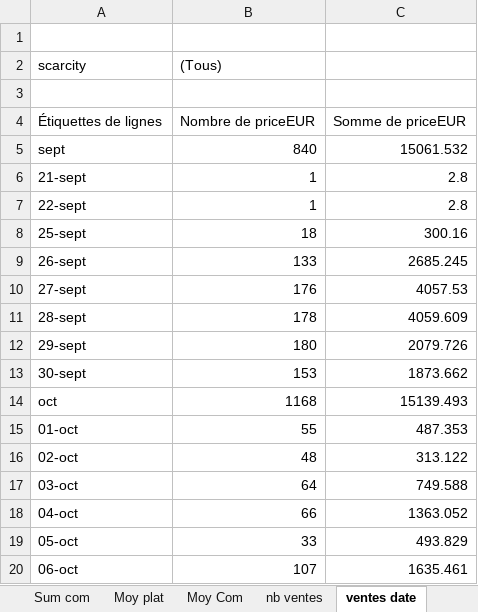
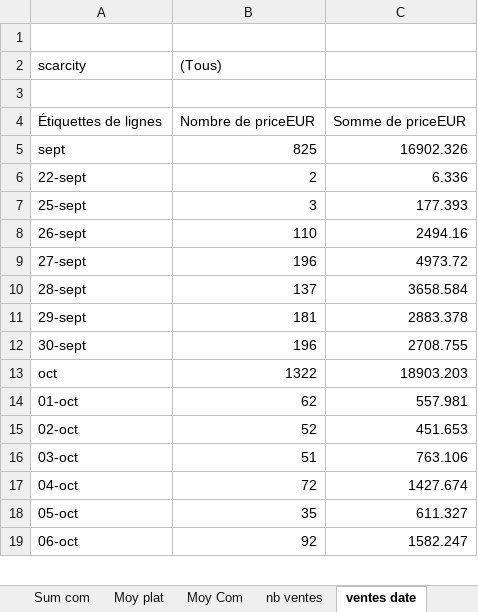
Before and after one commit to JulienMaille/rules-market-watcher, an Excel workbook: rules.xlsx, sheet ventes date, drawn as a sheet; only a part is shown; values as stored, in another font and other column widths than the file's, no borders; charts and pictures not drawn; removed rows and columns are numbered as before the commit, all else as after; the diff covers the shown part only; the diff names each change by its address in the sheet, - before the commit and + after, or states it on an @@ line.

```diff
--- a/rules.xlsx (sheet ventes date)
+++ b/rules.xlsx (sheet ventes date)
-B5 ((Tous)): 840
+B5 ((Tous)): 825
-C5: 15061.532
+C5: 16902.326
-row 6: 21-sept | 1 | 2.8
-B6 ((Tous)): 1
+B6 ((Tous)): 2
-C6: 2.8
+C6: 6.336
-B7 ((Tous)): 18
+B7 ((Tous)): 3
-C7: 300.16
+C7: 177.393
-B8 ((Tous)): 133
+B8 ((Tous)): 110
-C8: 2685.245
+C8: 2494.16
-B9 ((Tous)): 176
+B9 ((Tous)): 196
-C9: 4057.53
+C9: 4973.72
-B10 ((Tous)): 178
+B10 ((Tous)): 137
-C10: 4059.609
+C10: 3658.584
-B11 ((Tous)): 180
+B11 ((Tous)): 181
-C11: 2079.726
+C11: 2883.378
-B12 ((Tous)): 153
+B12 ((Tous)): 196
-C12: 1873.662
+C12: 2708.755
-B13 ((Tous)): 1168
+B13 ((Tous)): 1322
-C13: 15139.493
+C13: 18903.203
-B14 ((Tous)): 55
+B14 ((Tous)): 62
-C14: 487.353
+C14: 557.981
-B15 ((Tous)): 48
+B15 ((Tous)): 52
-C15: 313.122
+C15: 451.653
-B16 ((Tous)): 64
+B16 ((Tous)): 51
-C16: 749.588
+C16: 763.106
-B17 ((Tous)): 66
+B17 ((Tous)): 72
-C17: 1363.052
+C17: 1427.674
-B18 ((Tous)): 33
+B18 ((Tous)): 35
-C18: 493.829
+C18: 611.327
-B19 ((Tous)): 107
+B19 ((Tous)): 92
-C19: 1635.461
+C19: 1582.247
```
Also changed, not shown: 9 added rows and 42 edited cells elsewhere in this sheet, sheet export, sheet Sum serial, sheet Histogramme, sheet nb ventes, sheet Sum plat, sheet Sum com, 2 more sheets, other sheet tabs, charts or pictures, 4 other files.
